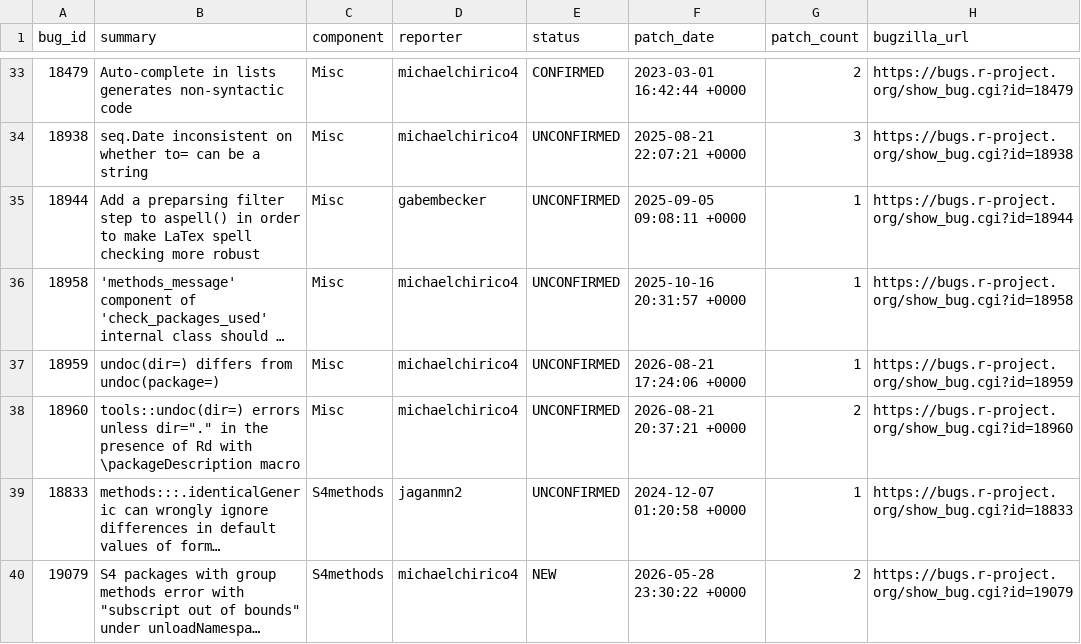
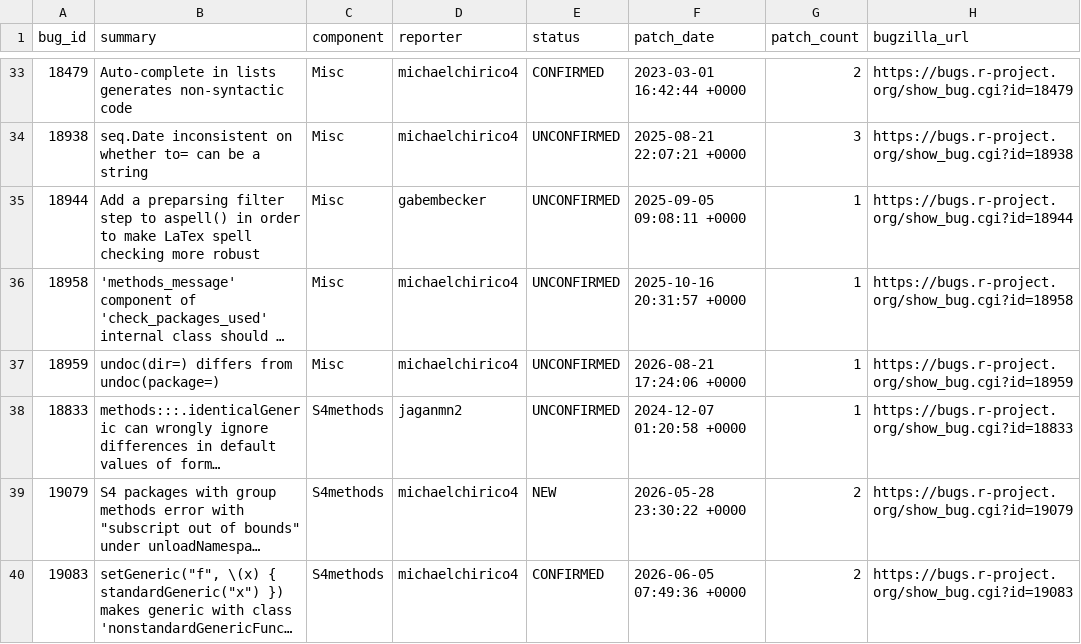
Before and after one commit to r-devel/triage-report, a CSV file: data/team-patches.csv, drawn as a sheet; only a part is shown, gaps mark what is left out; the shorter side is filled out with more unchanged rows; long unchanged cells end in …; the diff names each change by its address in the sheet, - before the commit and + after, or states it on an @@ line.

```diff
--- a/data/team-patches.csv
+++ b/data/team-patches.csv
-row 38: 18960 | tools::undoc(dir=) errors unless dir="." in the presence of Rd with \packageDescription macro | Misc | michaelchirico4 | UNCONFIRMED | 2026-08-21 20:37:21 +0000 | 2 | https://bugs.r-project.org/show_bug.cgi?id=18960
```
Also changed, not shown: 1 other file.
